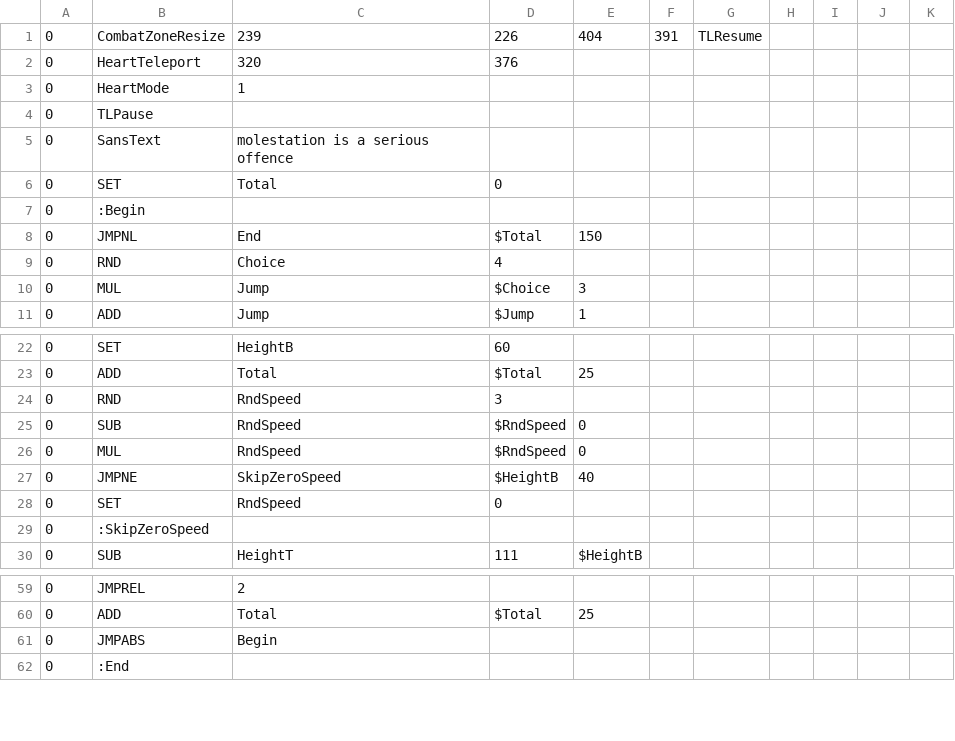
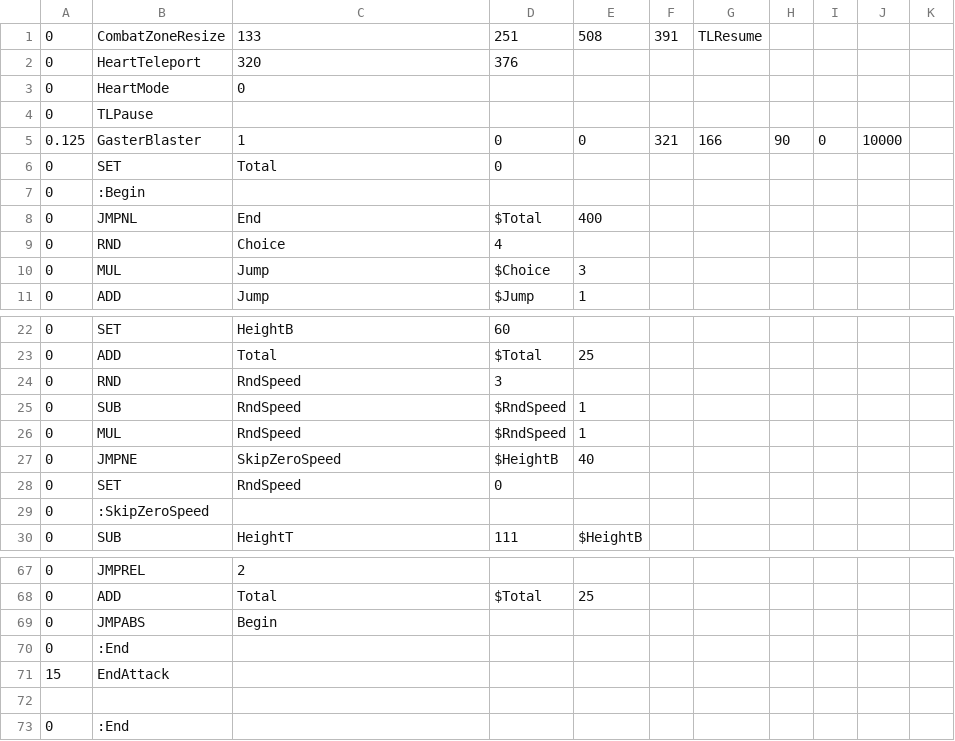
Before and after one commit to YeetKaden/youtube-sans-fight-, a CSV file: sans_bonegap2.csv, drawn as a sheet; only a part is shown, gaps mark what is left out; the diff covers the shown part only.

```diff
--- a/sans_bonegap2.csv
+++ b/sans_bonegap2.csv
@@ -1,9 +1,9 @@
-0,CombatZoneResize,239,226,404,391,TLResume
+0,CombatZoneResize,133,251,508,391,TLResume
 0,HeartTeleport,320,376,,,
-0,HeartMode,1,,,,
+0,HeartMode,0,,,,
 0,TLPause,,,,,
-0,SansText,molestation is a serious          offence,,,,,,,
+0.125,GasterBlaster,1,0,0,321,166,90,0,10000
 0,SET,Total,0,,,
 0,:Begin,,,,,
-0,JMPNL,End,$Total,150,,
+0,JMPNL,End,$Total,400,,
 0,RND,Choice,4,,,
@@ -24,4 +24,4 @@
 0,RND,RndSpeed,3,,,
-0,SUB,RndSpeed,$RndSpeed,0,,
-0,MUL,RndSpeed,$RndSpeed,0,,
+0,SUB,RndSpeed,$RndSpeed,1,,
+0,MUL,RndSpeed,$RndSpeed,1,,,
 0,JMPNE,SkipZeroSpeed,$HeightB,40,,
@@ -61,2 +69,5 @@
 0,JMPABS,Begin,,,,
+0,:End,,,,,
+15,EndAttack,,,,,
+
 0,:End,,,,,
```
Also changed, not shown: 8 added rows and 5 edited cells elsewhere in this file.
